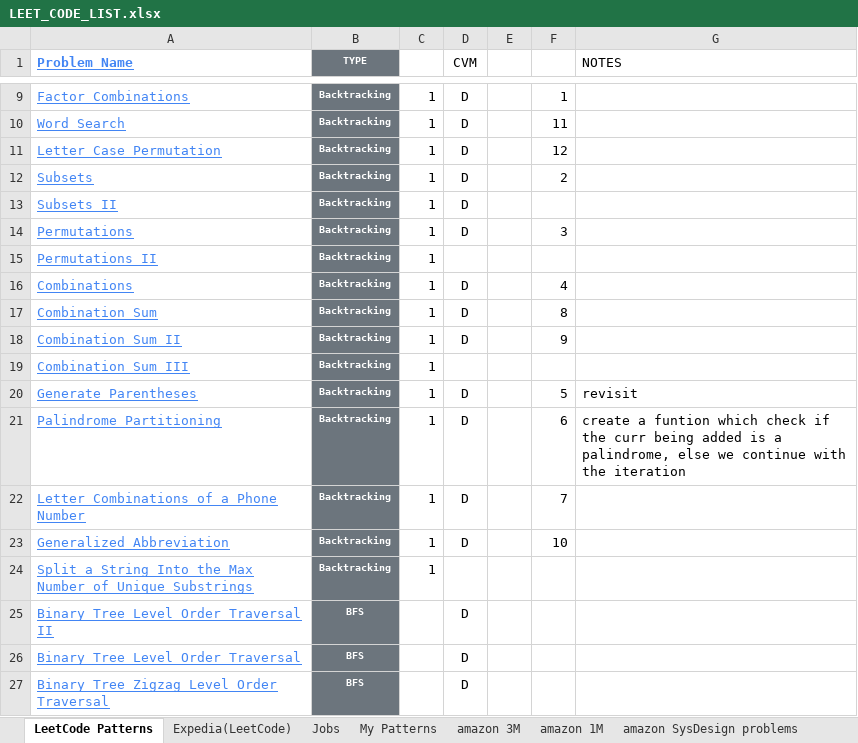
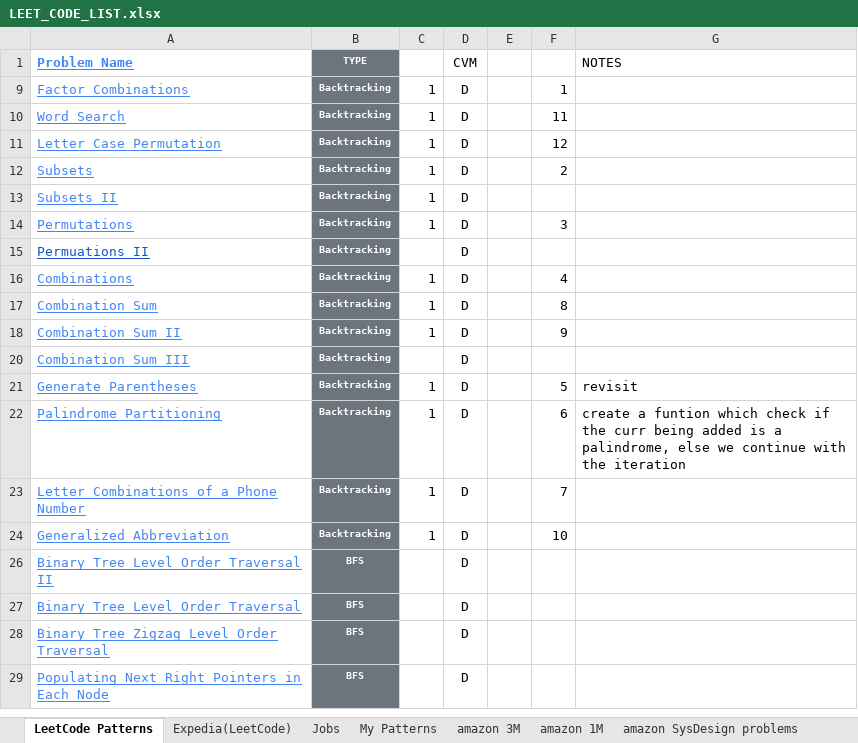
Before and after one commit to cmahendr/DSA, an Excel workbook: LEET_CODE_LIST.xlsx, sheet LeetCode Patterns, drawn as a sheet; only a part is shown, gaps mark what is left out; the shorter side is filled out with more unchanged rows; values as stored, in another font and other column widths than the file's, no borders; removed rows and columns are numbered as before the commit, all else as after; the diff covers the shown part only; the diff names each change by its address in the sheet, - before the commit and + after, or states it on an @@ line.

```diff
--- a/LEET_CODE_LIST.xlsx (sheet LeetCode Patterns)
+++ b/LEET_CODE_LIST.xlsx (sheet LeetCode Patterns)
-row 15: Permutations II | Backtracking | 1
+row 15: Permuations II | Backtracking |  | D
-C20: 1
+C20: (empty)
-D20 (CVM): (empty)
+D20 (CVM): D
@@ row 24 hidden: Split a String Into the Max Number of Unique Substrings | Backtracking | 1 @@
```
Also changed, not shown: 81 hidden or unhidden rows elsewhere in this sheet, 2 other files.
